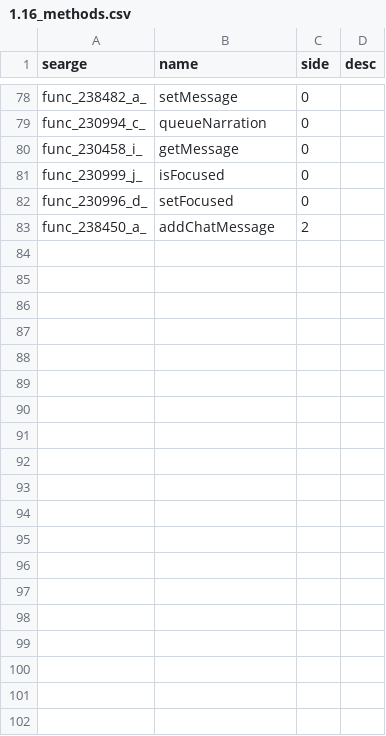
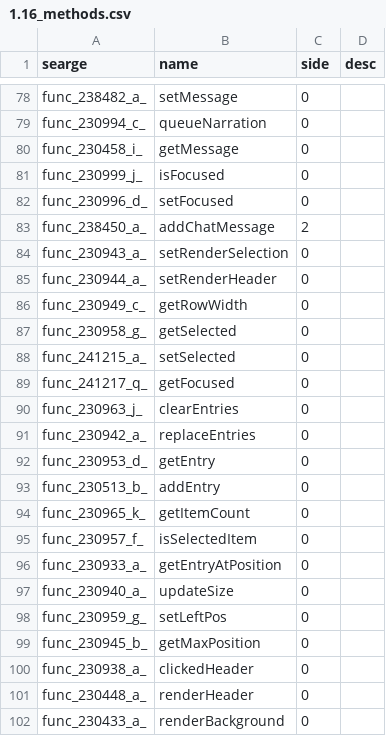
Before and after one commit to Pokechu22/WorldDownloader, a CSV file: srgs/1.16_methods.csv, drawn as a sheet; only a part is shown, gaps mark what is left out; the diff covers the shown part only; the diff names each change by its address in the sheet, - before the commit and + after, or states it on an @@ line.

```diff
--- a/srgs/1.16_methods.csv
+++ b/srgs/1.16_methods.csv
+row 84: func_230943_a_ | setRenderSelection | 0
+row 85: func_230944_a_ | setRenderHeader | 0
+row 86: func_230949_c_ | getRowWidth | 0
+row 87: func_230958_g_ | getSelected | 0
+row 88: func_241215_a_ | setSelected | 0
+row 89: func_241217_q_ | getFocused | 0
+row 90: func_230963_j_ | clearEntries | 0
+row 91: func_230942_a_ | replaceEntries | 0
+row 92: func_230953_d_ | getEntry | 0
+row 93: func_230513_b_ | addEntry | 0
+row 94: func_230965_k_ | getItemCount | 0
+row 95: func_230957_f_ | isSelectedItem | 0
+row 96: func_230933_a_ | getEntryAtPosition | 0
+row 97: func_230940_a_ | updateSize | 0
+row 98: func_230959_g_ | setLeftPos | 0
+row 99: func_230945_b_ | getMaxPosition | 0
+row 100: func_230938_a_ | clickedHeader | 0
+row 101: func_230448_a_ | renderHeader | 0
+row 102: func_230433_a_ | renderBackground | 0
```
Also changed, not shown: 17 added rows and 1 edited cell elsewhere in this file, srgs/1.16_fields.csv.
